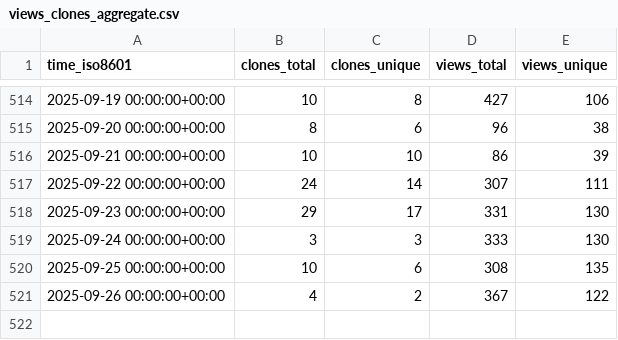
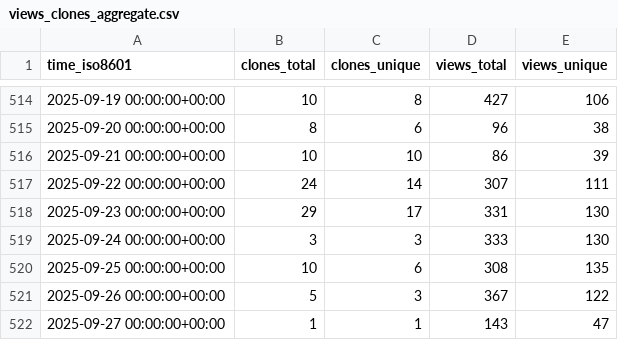
Before and after one commit to systemsomicslab/MsdialWorkbench, a CSV file: systemsomicslab/MsdialWorkbench/ghrs-data/views_clones_aggregate.csv, drawn as a sheet; only a part is shown, gaps mark what is left out.

```diff
--- a/systemsomicslab/MsdialWorkbench/ghrs-data/views_clones_aggregate.csv
+++ b/systemsomicslab/MsdialWorkbench/ghrs-data/views_clones_aggregate.csv
@@ -520,2 +520,3 @@ time_iso8601,clones_total,clones_unique,views_total,views_unique
 2025-09-25 00:00:00+00:00,10,6,308,135
-2025-09-26 00:00:00+00:00,4,2,367,122
+2025-09-26 00:00:00+00:00,5,3,367,122
+2025-09-27 00:00:00+00:00,1,1,143,47
```
Also changed, not shown: 1 other file.
